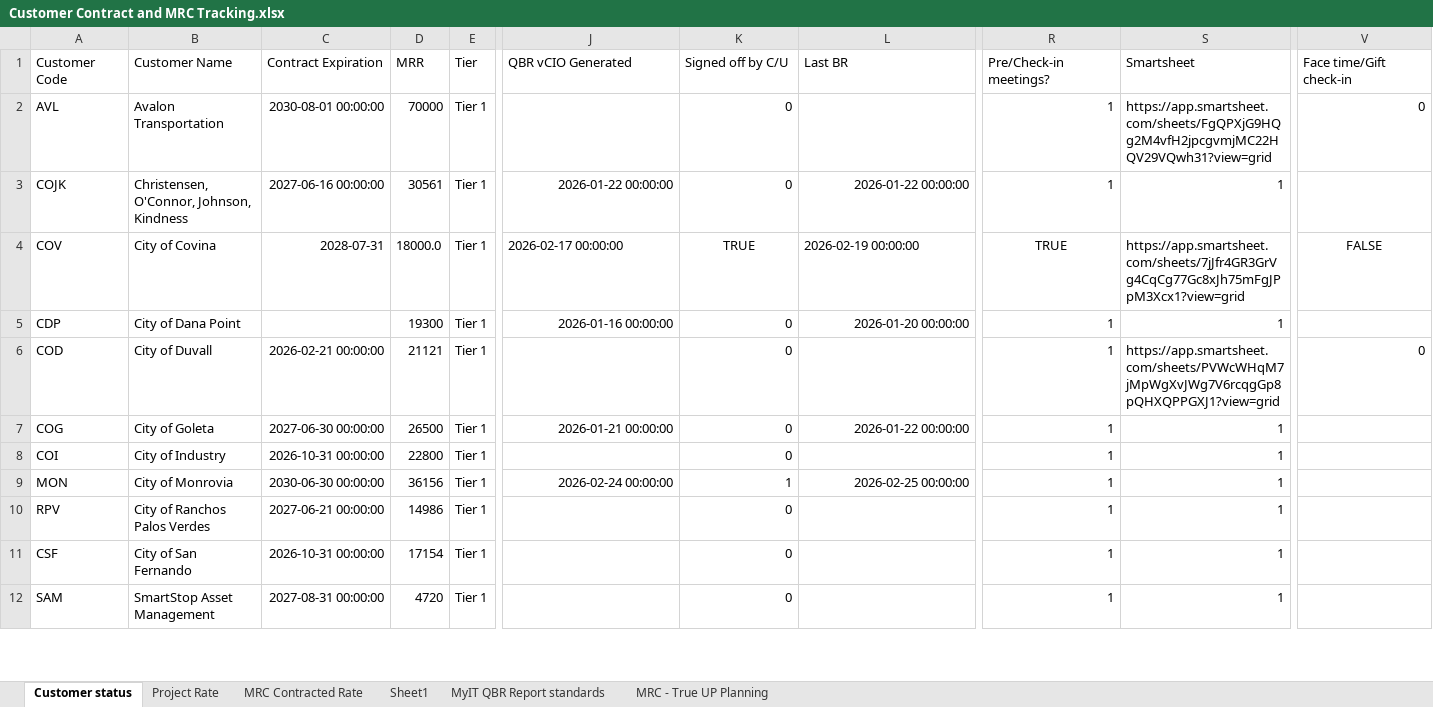
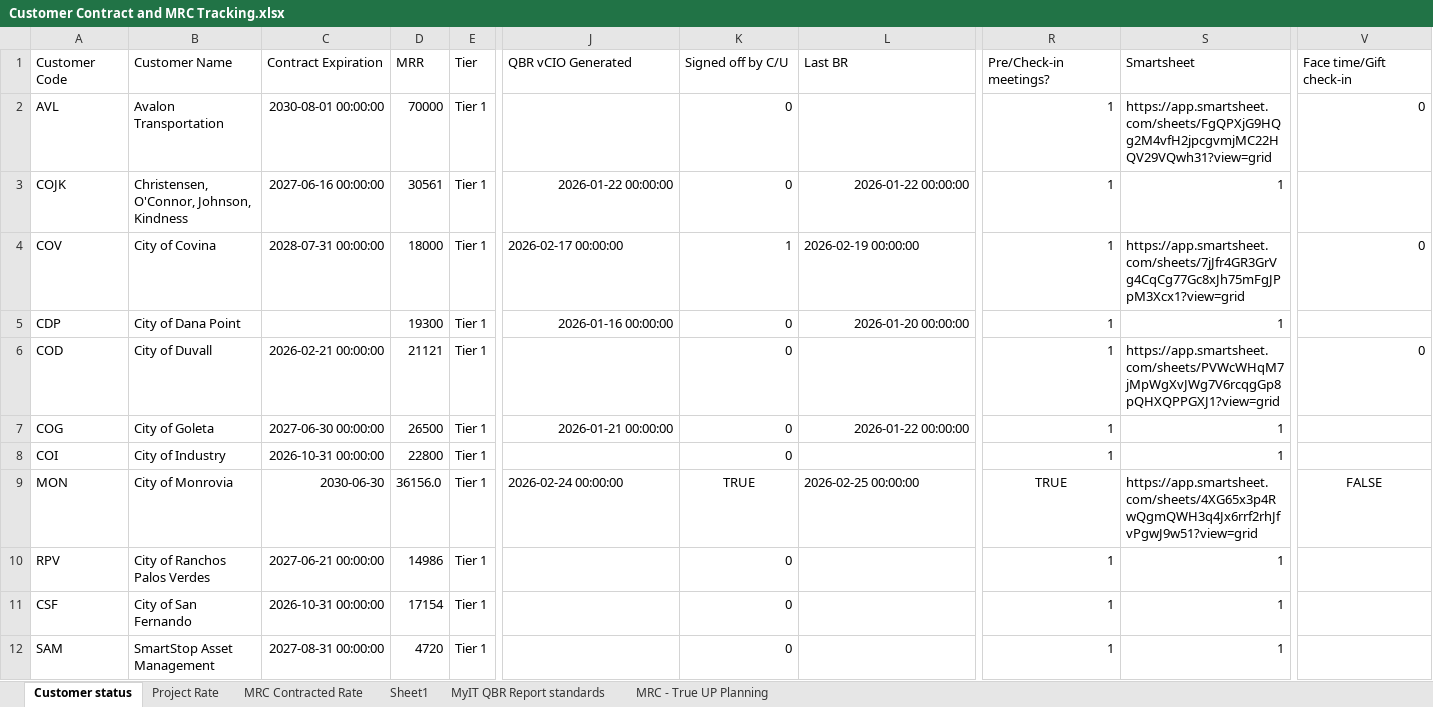
Before and after one commit to iuychiatacorn/customer-contract-mrc-dashboard, an Excel workbook: Customer Contract and MRC Tracking.xlsx, sheet Customer status, drawn as a sheet; only a part is shown, gaps mark what is left out; values as stored, in another font and other column widths than the file's, no borders; the diff names each change by its address in the sheet, - before the commit and + after, or states it on an @@ line.

Commit message:
Dashboard edit: MON in Customer status

```diff
--- a/Customer Contract and MRC Tracking.xlsx (sheet Customer status)
+++ b/Customer Contract and MRC Tracking.xlsx (sheet Customer status)
-C4 (Contract Expiration): 2028-07-31
+C4 (Contract Expiration): 2028-07-31 00:00:00
-D4 (MRR): 18000.0
+D4 (MRR): 18000
-K4 (Signed off by C/U): TRUE
+K4 (Signed off by C/U): 1
-K4 alignment: center
+K4 alignment: right
-R4 (Pre/Check-in meetings?): TRUE
+R4 (Pre/Check-in meetings?): 1
-R4 alignment: center
+R4 alignment: right
-V4 (Face time/Gift check-in): FALSE
+V4 (Face time/Gift check-in): 0
-V4 alignment: center
+V4 alignment: right
-C9 (Contract Expiration): 2030-06-30 00:00:00
+C9 (Contract Expiration): 2030-06-30
-D9 (MRR): 36156
+D9 (MRR): 36156.0
-J9 alignment: right
+J9 alignment: left
-K9 (Signed off by C/U): 1
+K9 (Signed off by C/U): TRUE
-K9 alignment: right
+K9 alignment: center
-L9 alignment: right
+L9 alignment: left
-R9 (Pre/Check-in meetings?): 1
+R9 (Pre/Check-in meetings?): TRUE
-R9 alignment: right
+R9 alignment: center
-S9 (Smartsheet): 1
+S9 (Smartsheet): https://app.smartsheet.com/sheets/4XG65x3p4RwQgmQWH3q4Jx6rrf2rhJfvPgwJ9w51?view=grid
-V9 (Face time/Gift check-in): (empty)
+V9 (Face time/Gift check-in): FALSE
```
